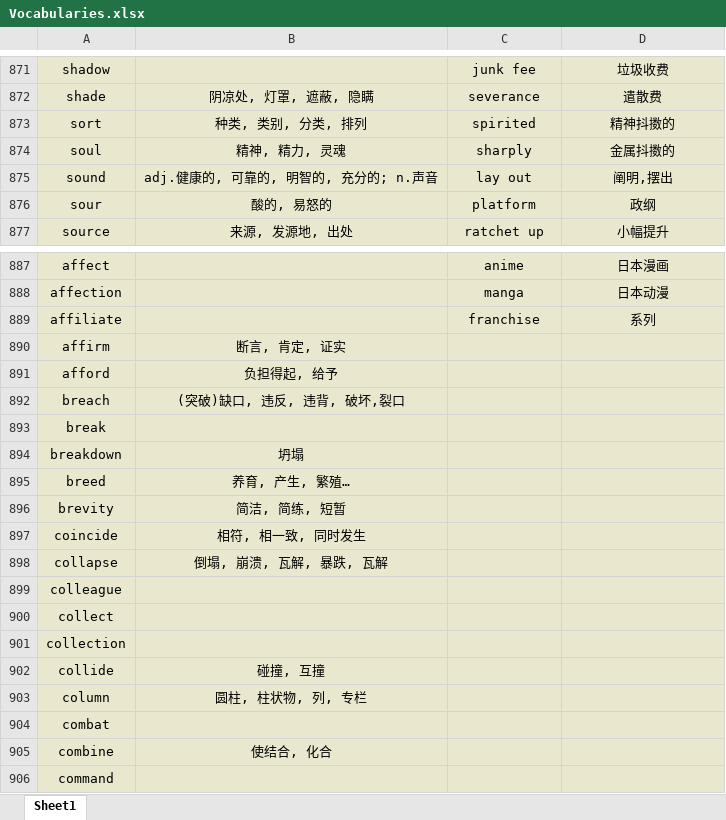
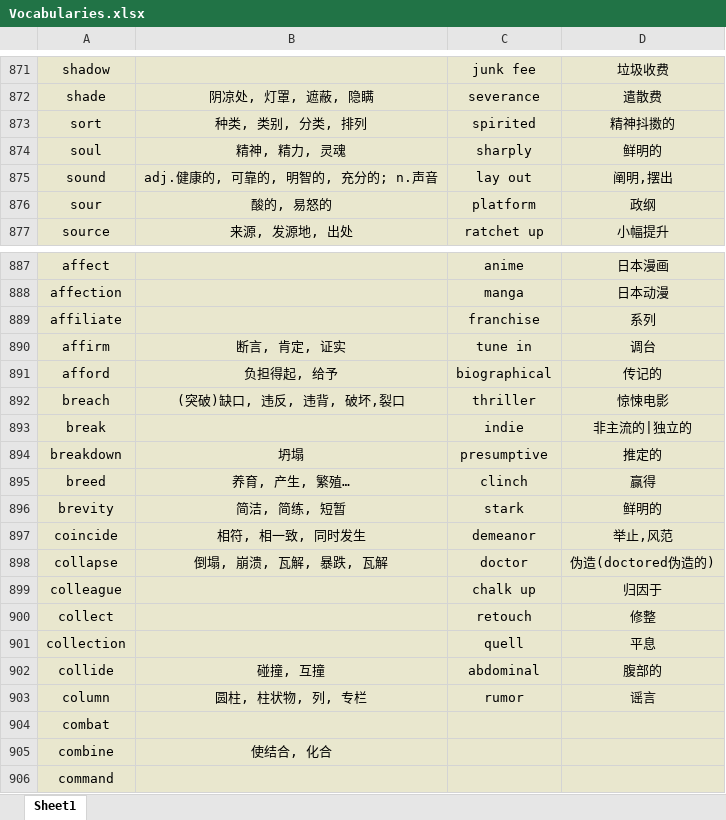
Before and after one commit to Favian096/LearningNotes, an Excel workbook: English/Vocabularies.xlsx, sheet Sheet1, drawn as a sheet; only a part is shown, gaps mark what is left out; values as stored, in another font and other column widths than the file's, no borders; the diff names each change by its address in the sheet, - before the commit and + after, or states it on an @@ line.

Commit message:
feat: daily vocabularies

```diff
--- a/English/Vocabularies.xlsx (sheet Sheet1)
+++ b/English/Vocabularies.xlsx (sheet Sheet1)
-D874: 金属抖擞的
+D874: 鲜明的
-C890: (empty)
+C890: tune in
-D890: (empty)
+D890: 调台
-C891: (empty)
+C891: biographical
-D891: (empty)
+D891: 传记的
-C892: (empty)
+C892: thriller
-D892: (empty)
+D892: 惊悚电影
-C893: (empty)
+C893: indie
-D893: (empty)
+D893: 非主流的|独立的
-C894: (empty)
+C894: presumptive
-D894: (empty)
+D894: 推定的
-C895: (empty)
+C895: clinch
-D895: (empty)
+D895: 赢得
-C896: (empty)
+C896: stark
-D896: (empty)
+D896: 鲜明的
-C897: (empty)
+C897: demeanor
-D897: (empty)
+D897: 举止,风范
-C898: (empty)
+C898: doctor
-D898: (empty)
+D898: 伪造(doctored伪造的)
-C899: (empty)
+C899: chalk up
-D899: (empty)
+D899: 归因于
-C900: (empty)
+C900: retouch
-D900: (empty)
+D900: 修整
-C901: (empty)
+C901: quell
-D901: (empty)
+D901: 平息
-C902: (empty)
+C902: abdominal
-D902: (empty)
+D902: 腹部的
-C903: (empty)
+C903: rumor
-D903: (empty)
+D903: 谣言
```
